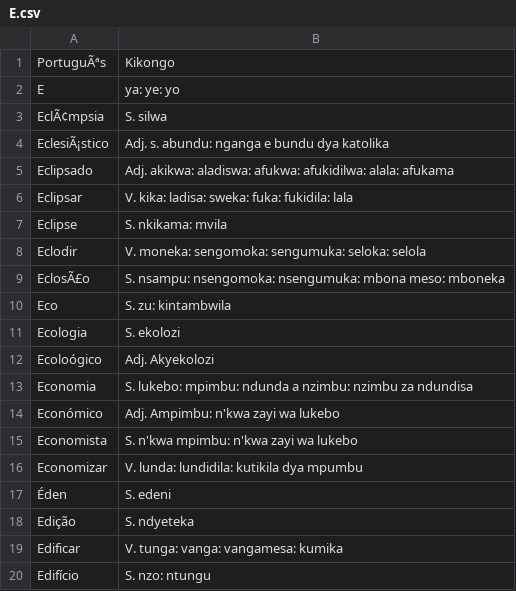
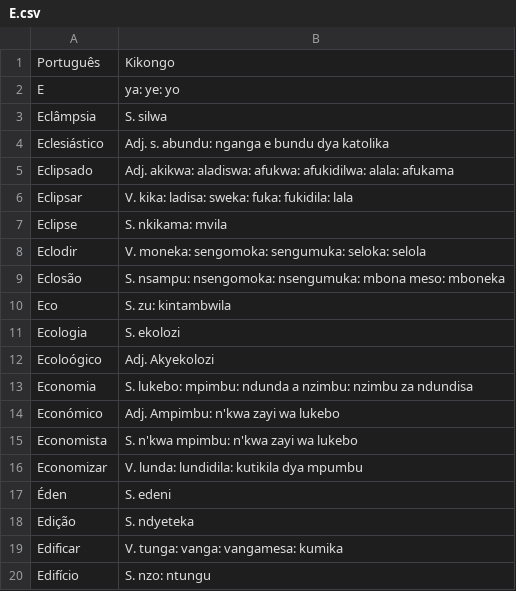
Before and after one commit to quindai/pt_kikongo, a CSV file: E.csv, drawn as a sheet.

```diff
--- a/E.csv
+++ b/E.csv
@@ -1,5 +1,5 @@
-PortuguÃªs,Kikongo
+Português,Kikongo
 E,ya: ye: yo
-EclÃ¢mpsia,S. silwa
-EclesiÃ¡stico,Adj. s. abundu: nganga e bundu dya katolika
+Eclâmpsia,S. silwa
+Eclesiástico,Adj. s. abundu: nganga e bundu dya katolika
 Eclipsado,Adj. akikwa: aladiswa: afukwa: afukidilwa: alala: afukama
@@ -8,3 +8,3 @@ Eclipse,S. nkikama: mvila
 Eclodir,V. moneka: sengomoka: sengumuka: seloka: selola
-EclosÃ£o,S. nsampu: nsengomoka: nsengumuka: mbona meso: mboneka
+Eclosão,S. nsampu: nsengomoka: nsengumuka: mbona meso: mboneka
 Eco,S. zu: kintambwila
```
Also changed, not shown: C.csv, D.csv.
